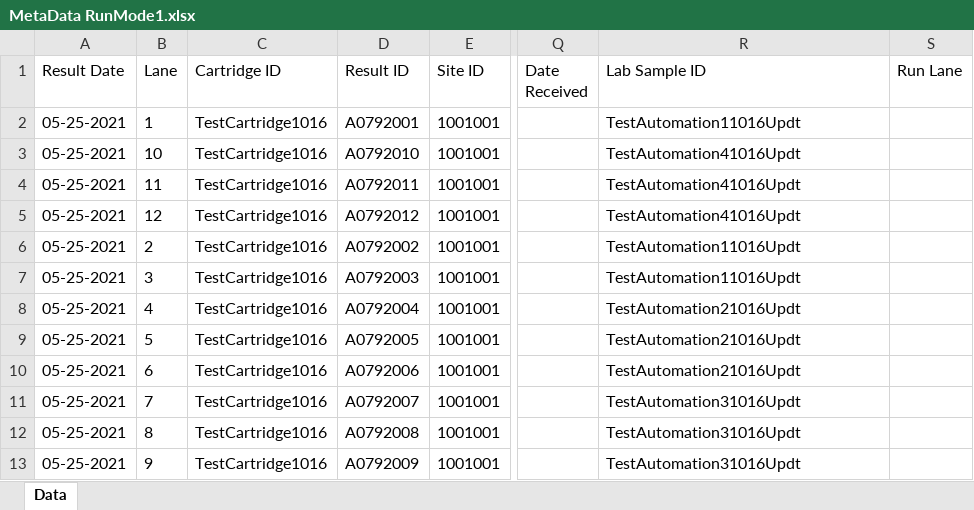
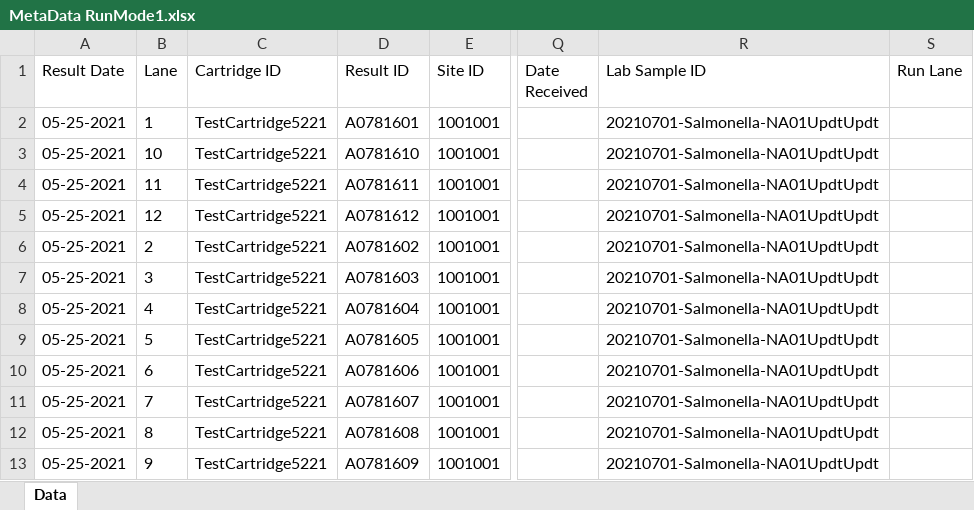
Before and after one commit to KasuriT/Amazon-Assignment, an Excel workbook: Excel/MetaData RunMode1.xlsx, sheet Data, drawn as a sheet; only a part is shown, gaps mark what is left out; values as stored, in another font and other column widths than the file's, no borders; the diff names each change by its address in the sheet, - before the commit and + after, or states it on an @@ line.

```diff
--- a/Excel/MetaData RunMode1.xlsx (sheet Data)
+++ b/Excel/MetaData RunMode1.xlsx (sheet Data)
-C2:C13 (Cartridge ID): TestCartridge1016
+C2:C13 (Cartridge ID): TestCartridge5221
-D2 (Result ID): A0792001
+D2 (Result ID): A0781601
-R2 (Lab Sample ID): TestAutomation11016Updt
+R2 (Lab Sample ID): 20210701-Salmonella-NA01UpdtUpdt
-D3 (Result ID): A0792010
+D3 (Result ID): A0781610
-R3:R5 (Lab Sample ID): TestAutomation41016Updt
+R3:R5 (Lab Sample ID): 20210701-Salmonella-NA01UpdtUpdt
-D4 (Result ID): A0792011
+D4 (Result ID): A0781611
-D5 (Result ID): A0792012
+D5 (Result ID): A0781612
-D6 (Result ID): A0792002
+D6 (Result ID): A0781602
-R6:R7 (Lab Sample ID): TestAutomation11016Updt
+R6:R7 (Lab Sample ID): 20210701-Salmonella-NA01UpdtUpdt
-D7 (Result ID): A0792003
+D7 (Result ID): A0781603
-D8 (Result ID): A0792004
+D8 (Result ID): A0781604
-R8:R10 (Lab Sample ID): TestAutomation21016Updt
+R8:R10 (Lab Sample ID): 20210701-Salmonella-NA01UpdtUpdt
-D9 (Result ID): A0792005
+D9 (Result ID): A0781605
-D10 (Result ID): A0792006
+D10 (Result ID): A0781606
-D11 (Result ID): A0792007
+D11 (Result ID): A0781607
-R11:R13 (Lab Sample ID): TestAutomation31016Updt
+R11:R13 (Lab Sample ID): 20210701-Salmonella-NA01UpdtUpdt
-D12 (Result ID): A0792008
+D12 (Result ID): A0781608
-D13 (Result ID): A0792009
+D13 (Result ID): A0781609
```
Also changed, not shown: 23 other files.
